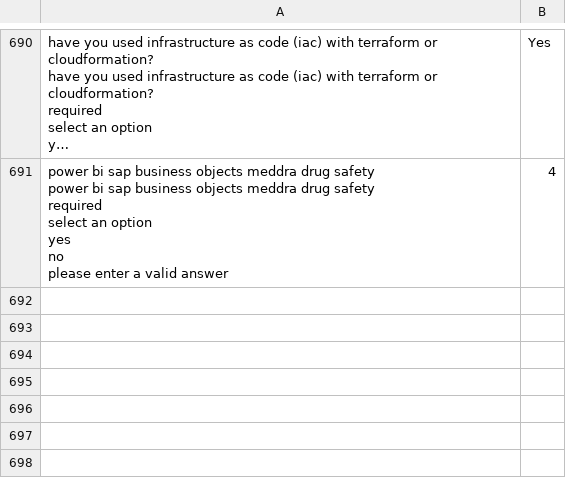
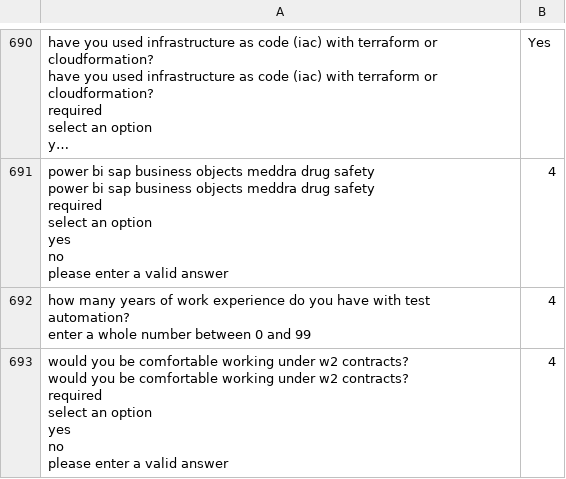
Before and after one commit to DMorrisonASC/LinkedIn-Easy-Apply-Robot, a CSV file: qa.csv, drawn as a sheet; only a part is shown, gaps mark what is left out; long unchanged cells end in ….

```diff
--- a/qa.csv
+++ b/qa.csv
@@ -3687 +3687,10 @@ required
    please enter a valid answer",4
+"how many years of work experience do you have with test automation?
+enter a whole number between 0 and 99",4
+"would you be comfortable working under w2 contracts?
+would you be comfortable working under w2 contracts?
+required
+       select an option
+       yes
+       no
+   please enter a valid answer",4
```
Also changed, not shown: 1 other file.
